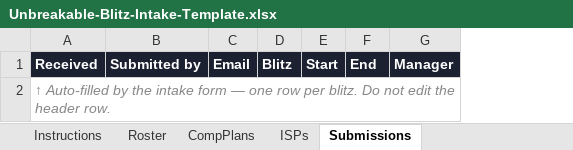
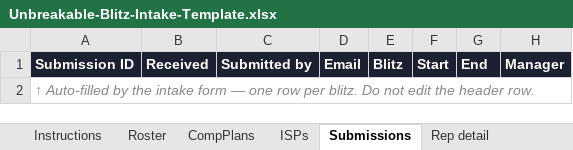
Before and after one commit to roshanstagger-jpg/unbreakable-blitz-intake, an Excel workbook: template/Unbreakable-Blitz-Intake-Template.xlsx, sheet Submissions, drawn as a sheet; only a part is shown; values as stored, in another font and other column widths than the file's, no borders; addresses are those after the commit; the diff names each change by its address in the sheet, - before the commit and + after, or states it on an @@ line.

```diff
--- a/template/Unbreakable-Blitz-Intake-Template.xlsx (sheet Submissions)
+++ b/template/Unbreakable-Blitz-Intake-Template.xlsx (sheet Submissions)
+sheet tab: Rep detail
+column A, rows 1-2: Submission ID | ↑ Auto-filled by the intake form — one row per blitz. Do not edit the header row.
-B2: ↑ Auto-filled by the intake form — one row per blitz. Do not edit the header row.
+B2: (empty)
```
Also changed, not shown: 2 other files.
